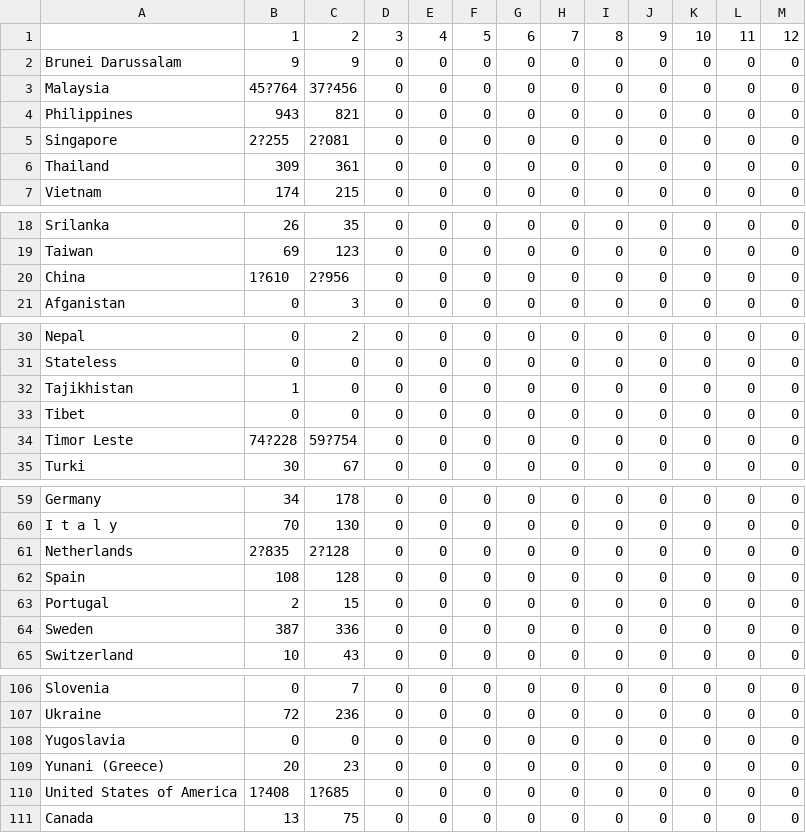
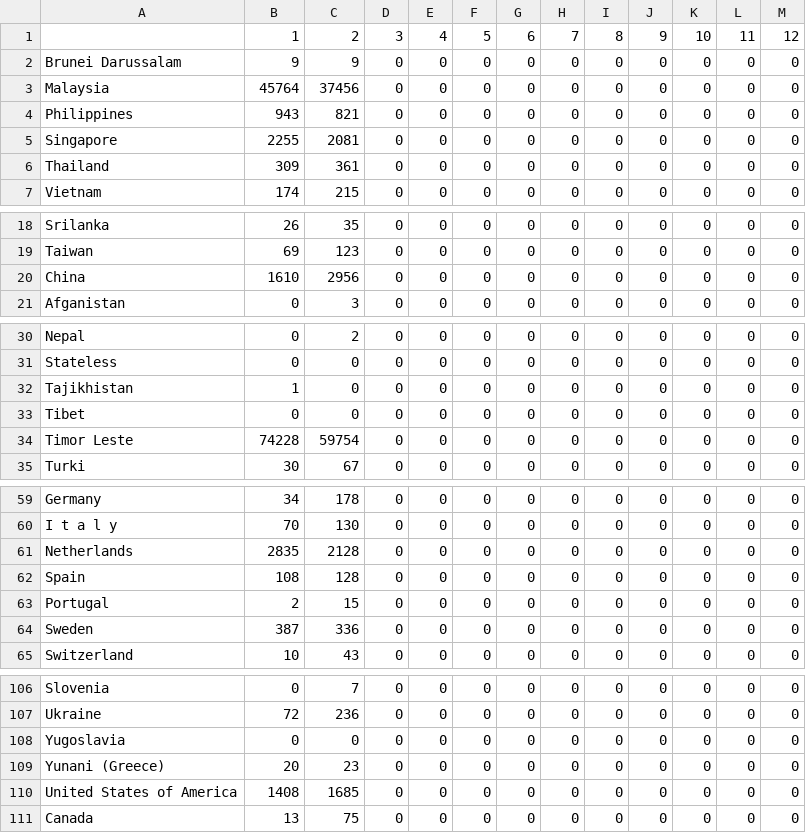
Before and after one commit to Azhardhiaulhaq/dataset, a CSV file: Indonesian Tourism/Tahun2021.csv, drawn as a sheet; only a part is shown, gaps mark what is left out; the diff covers the shown part only.

Commit message:
2021

```diff
--- a/Indonesian Tourism/Tahun2021.csv
+++ b/Indonesian Tourism/Tahun2021.csv
@@ -2,5 +2,5 @@
 Brunei Darussalam;9;9;0;0;0;0;0;0;0;0;0;0
-Malaysia;45?764;37?456;0;0;0;0;0;0;0;0;0;0
+Malaysia;45764;37456;0;0;0;0;0;0;0;0;0;0
 Philippines;943;821;0;0;0;0;0;0;0;0;0;0
-Singapore;2?255;2?081;0;0;0;0;0;0;0;0;0;0
+Singapore;2255;2081;0;0;0;0;0;0;0;0;0;0
 Thailand;309;361;0;0;0;0;0;0;0;0;0;0
@@ -19,3 +19,3 @@ Srilanka;26;35;0;0;0;0;0;0;0;0;0;0
 Taiwan;69;123;0;0;0;0;0;0;0;0;0;0
-China;1?610;2?956;0;0;0;0;0;0;0;0;0;0
+China;1610;2956;0;0;0;0;0;0;0;0;0;0
 Afganistan;0;3;0;0;0;0;0;0;0;0;0;0
@@ -33,3 +33,3 @@ Tajikhistan;1;0;0;0;0;0;0;0;0;0;0;0
 Tibet;0;0;0;0;0;0;0;0;0;0;0;0
-Timor Leste;74?228;59?754;0;0;0;0;0;0;0;0;0;0
+Timor Leste;74228;59754;0;0;0;0;0;0;0;0;0;0
 Turki;30;67;0;0;0;0;0;0;0;0;0;0
@@ -60,3 +60,3 @@ Germany;34;178;0;0;0;0;0;0;0;0;0;0
 I t a l y;70;130;0;0;0;0;0;0;0;0;0;0
-Netherlands;2?835;2?128;0;0;0;0;0;0;0;0;0;0
+Netherlands;2835;2128;0;0;0;0;0;0;0;0;0;0
 Spain;108;128;0;0;0;0;0;0;0;0;0;0
@@ -109,3 +109,3 @@ Yugoslavia;0;0;0;0;0;0;0;0;0;0;0;0
 Yunani (Greece);20;23;0;0;0;0;0;0;0;0;0;0
-United States of America;1?408;1?685;0;0;0;0;0;0;0;0;0;0
+United States of America;1408;1685;0;0;0;0;0;0;0;0;0;0
 Canada;13;75;0;0;0;0;0;0;0;0;0;0
```
Also changed, not shown: 2 edited cells elsewhere in this file.
